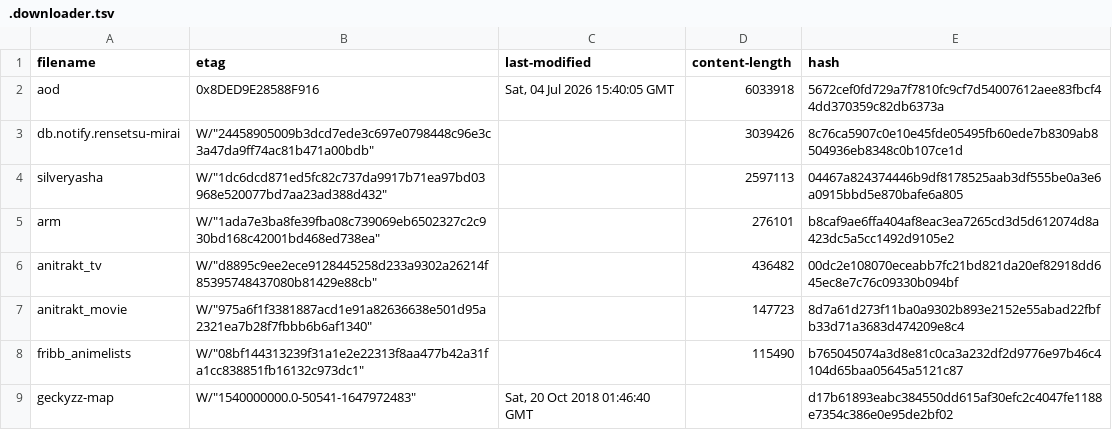
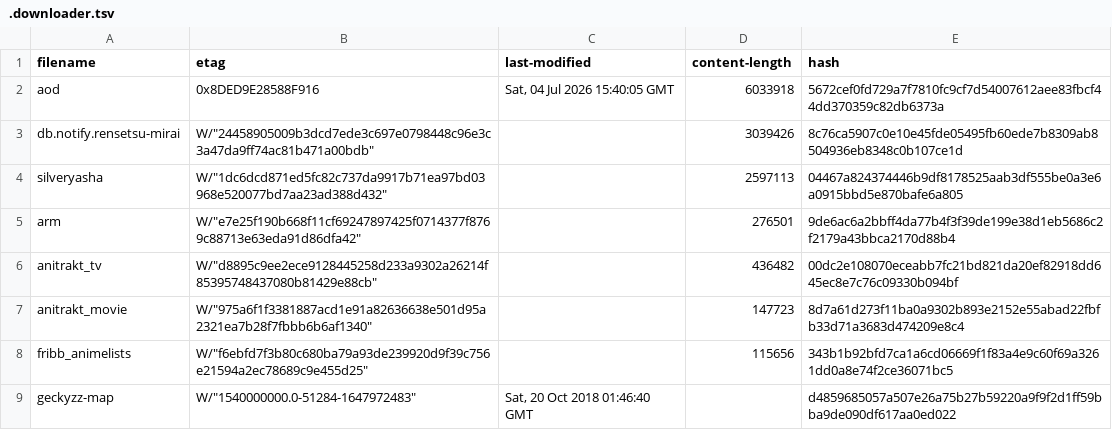
Before and after one commit to nattadasu/animeApi, a TSV file: database/raw/.downloader.tsv, drawn as a sheet.

```diff
--- a/database/raw/.downloader.tsv
+++ b/database/raw/.downloader.tsv
@@ -4,6 +4,6 @@ db.notify.rensetsu-mirai	W/"24458905009b3dcd7ede3c697e0798448c96e3c3a47da9ff74ac
 silveryasha	W/"1dc6dcd871ed5fc82c737da9917b71ea97bd03968e520077bd7aa23ad388d432"		2597113	04467a824374446b9df8178525aab3df555be0a3e6a0915bbd5e870bafe6a805
-arm	W/"1ada7e3ba8fe39fba08c739069eb6502327c2c930bd168c42001bd468ed738ea"		276101	b8caf9ae6ffa404af8eac3ea7265cd3d5d612074d8a423dc5a5cc1492d9105e2
+arm	W/"e7e25f190b668f11cf69247897425f0714377f8769c88713e63eda91d86dfa42"		276501	9de6ac6a2bbff4da77b4f3f39de199e38d1eb5686c2f2179a43bbca2170d88b4
 anitrakt_tv	W/"d8895c9ee2ece9128445258d233a9302a26214f85395748437080b81429e88cb"		436482	00dc2e108070eceabb7fc21bd821da20ef82918dd645ec8e7c76c09330b094bf
 anitrakt_movie	W/"975a6f1f3381887acd1e91a82636638e501d95a2321ea7b28f7fbbb6b6af1340"		147723	8d7a61d273f11ba0a9302b893e2152e55abad22fbfb33d71a3683d474209e8c4
-fribb_animelists	W/"08bf144313239f31a1e2e22313f8aa477b42a31fa1cc838851fb16132c973dc1"		115490	b765045074a3d8e81c0ca3a232df2d9776e97b46c4104d65baa05645a5121c87
-geckyzz-map	W/"1540000000.0-50541-1647972483"	Sat, 20 Oct 2018 01:46:40 GMT		d17b61893eabc384550dd615af30efc2c4047fe1188e7354c386e0e95de2bf02
+fribb_animelists	W/"f6ebfd7f3b80c680ba79a93de239920d9f39c756e21594a2ec78689c9e455d25"		115656	343b1b92bfd7ca1a6cd06669f1f83a4e9c60f69a3261dd0a8e74f2ce36071bc5
+geckyzz-map	W/"1540000000.0-51284-1647972483"	Sat, 20 Oct 2018 01:46:40 GMT		d4859685057a507e26a75b27b59220a9f9f2d1ff59bba9de090df617aa0ed022
```
Also changed, not shown: database/raw/geckyzz-map.tsv, 12 other files.
